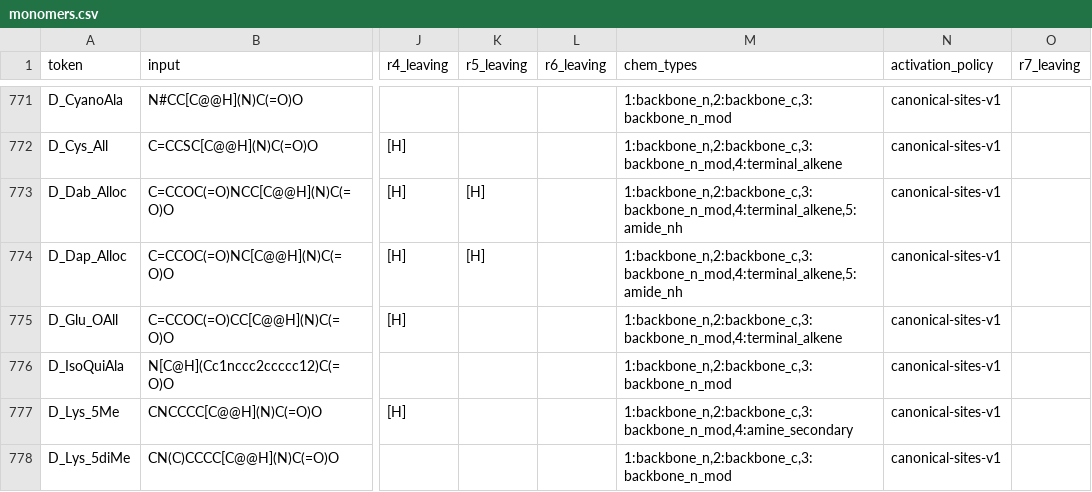
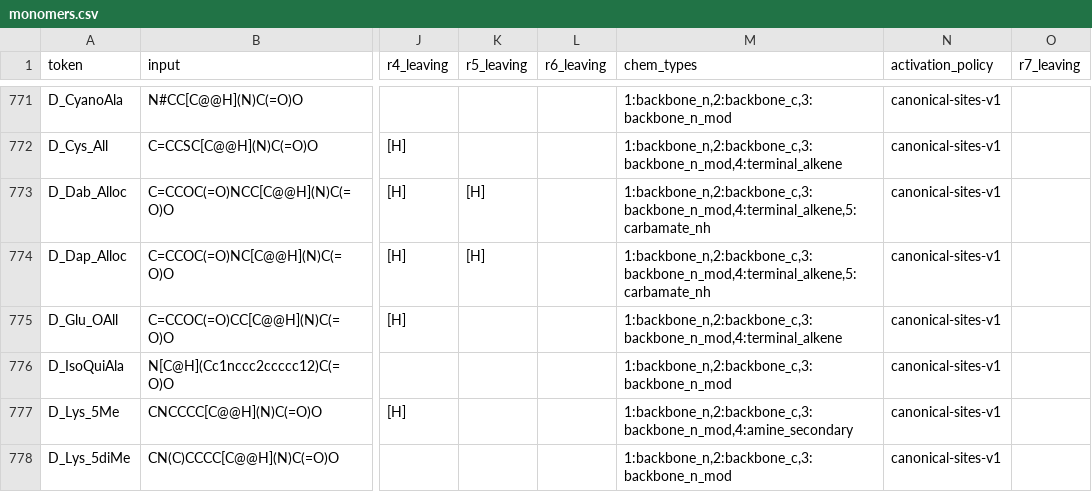
Before and after one commit to anagnorisis2peripeteia/cabiln, a CSV file: src/pyPept/data/monomers.csv, drawn as a sheet; only a part is shown, gaps mark what is left out; the diff covers the shown part only; the diff names each change by its address in the sheet, - before the commit and + after, or states it on an @@ line.

```diff
--- a/src/pyPept/data/monomers.csv
+++ b/src/pyPept/data/monomers.csv
-M773:M774 (chem_types): 1:backbone_n,2:backbone_c,3:backbone_n_mod,4:terminal_alkene,5:amide_nh
+M773:M774 (chem_types): 1:backbone_n,2:backbone_c,3:backbone_n_mod,4:terminal_alkene,5:carbamate_nh
```
Also changed, not shown: 25 edited cells elsewhere in this file, 12 other files.
